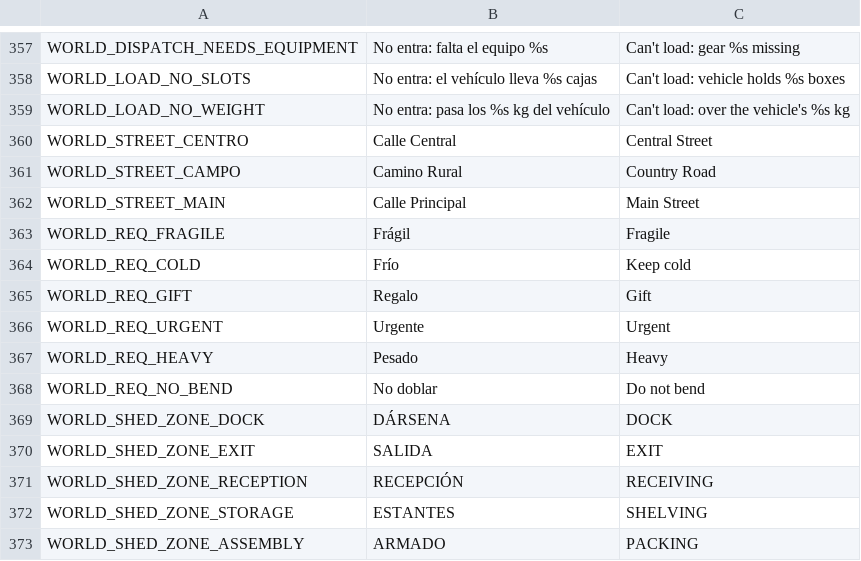
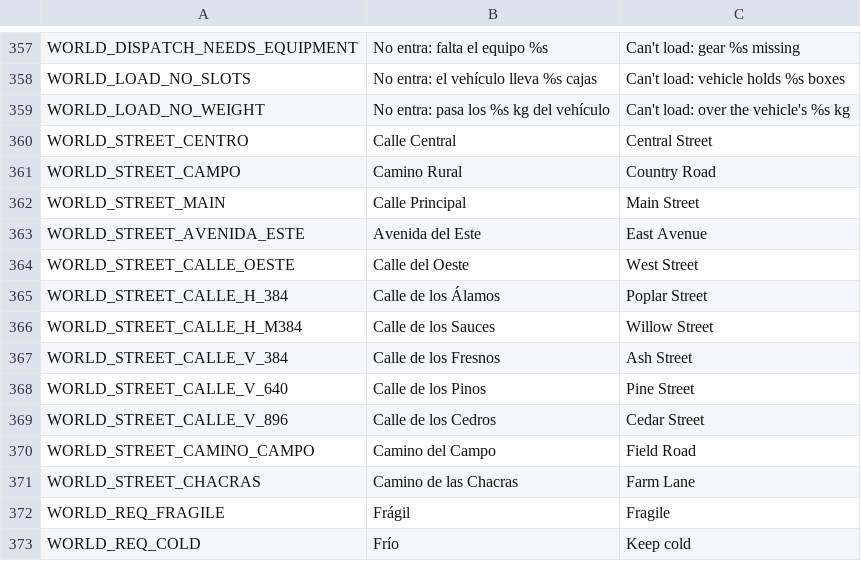
Before and after one commit to Delestal94/Prometeus, a CSV file: do-not-drop/translations/strings_world.csv, drawn as a sheet; only a part is shown, gaps mark what is left out; the shorter side is filled out with more unchanged rows.

```diff
--- a/do-not-drop/translations/strings_world.csv
+++ b/do-not-drop/translations/strings_world.csv
@@ -372,2 +372,11 @@ WORLD_STREET_CAMPO,Camino Rural,Country Road
 WORLD_STREET_MAIN,Calle Principal,Main Street
+WORLD_STREET_AVENIDA_ESTE,Avenida del Este,East Avenue
+WORLD_STREET_CALLE_OESTE,Calle del Oeste,West Street
+WORLD_STREET_CALLE_H_384,Calle de los Álamos,Poplar Street
+WORLD_STREET_CALLE_H_M384,Calle de los Sauces,Willow Street
+WORLD_STREET_CALLE_V_384,Calle de los Fresnos,Ash Street
+WORLD_STREET_CALLE_V_640,Calle de los Pinos,Pine Street
+WORLD_STREET_CALLE_V_896,Calle de los Cedros,Cedar Street
+WORLD_STREET_CAMINO_CAMPO,Camino del Campo,Field Road
+WORLD_STREET_CHACRAS,Camino de las Chacras,Farm Lane
 WORLD_REQ_FRAGILE,Frágil,Fragile
```
Also changed, not shown: 11 other files.
